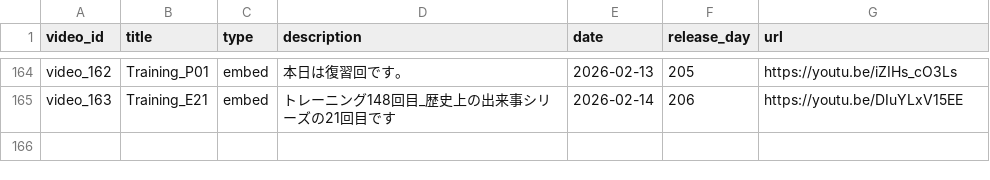
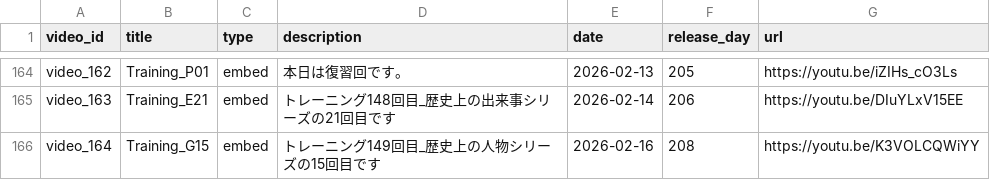
Before and after one commit to boost-ogawa/english-booster, a CSV file: videos.csv, drawn as a sheet; only a part is shown, gaps mark what is left out; the diff names each change by its address in the sheet, - before the commit and + after, or states it on an @@ line.

Commit message:
Add video

```diff
--- a/videos.csv
+++ b/videos.csv
+row 166: video_164 | Training_G15 | embed | トレーニング149回目_歴史上の人物シリーズの15回目です | 2026-02-16 | 208 | https://youtu.be/K3VOLCQWiYY
```
